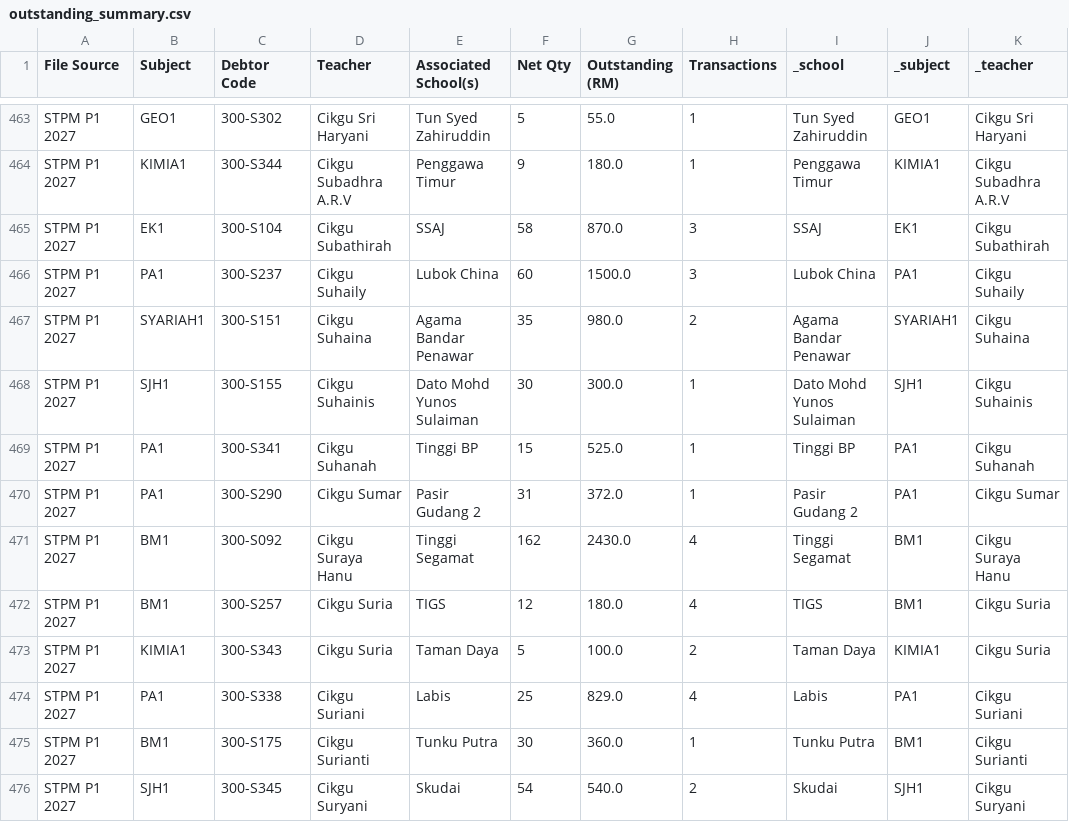
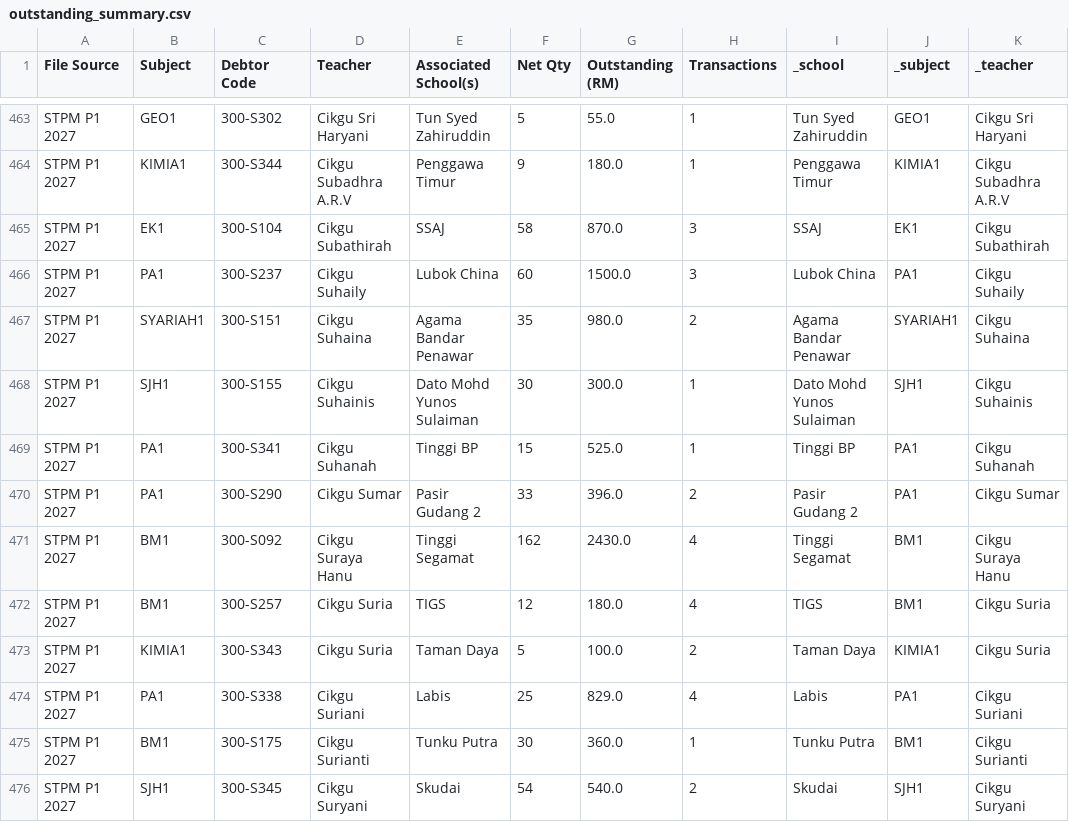
Before and after one commit to myscholar2298-coder/Logistic-Matrix, a CSV file: outstanding_summary.csv, drawn as a sheet; only a part is shown, gaps mark what is left out.

```diff
--- a/outstanding_summary.csv
+++ b/outstanding_summary.csv
@@ -471,3 +471,3 @@ STPM P1 2027,SJH1,300-S155,Cikgu Suhainis,Dato Mohd Yunos Sulaiman,30,300.0,1,Da
 STPM P1 2027,PA1,300-S341,Cikgu Suhanah,Tinggi BP,15,525.0,1,Tinggi BP,PA1,Cikgu Suhanah
-STPM P1 2027,PA1,300-S290,Cikgu Sumar,Pasir Gudang 2,31,372.0,1,Pasir Gudang 2,PA1,Cikgu Sumar
+STPM P1 2027,PA1,300-S290,Cikgu Sumar,Pasir Gudang 2,33,396.0,2,Pasir Gudang 2,PA1,Cikgu Sumar
 STPM P1 2027,BM1,300-S092,Cikgu Suraya Hanu,Tinggi Segamat,162,2430.0,4,Tinggi Segamat,BM1,Cikgu Suraya Hanu
```
Also changed, not shown: sales_transactions.csv, stock_summary.csv.
